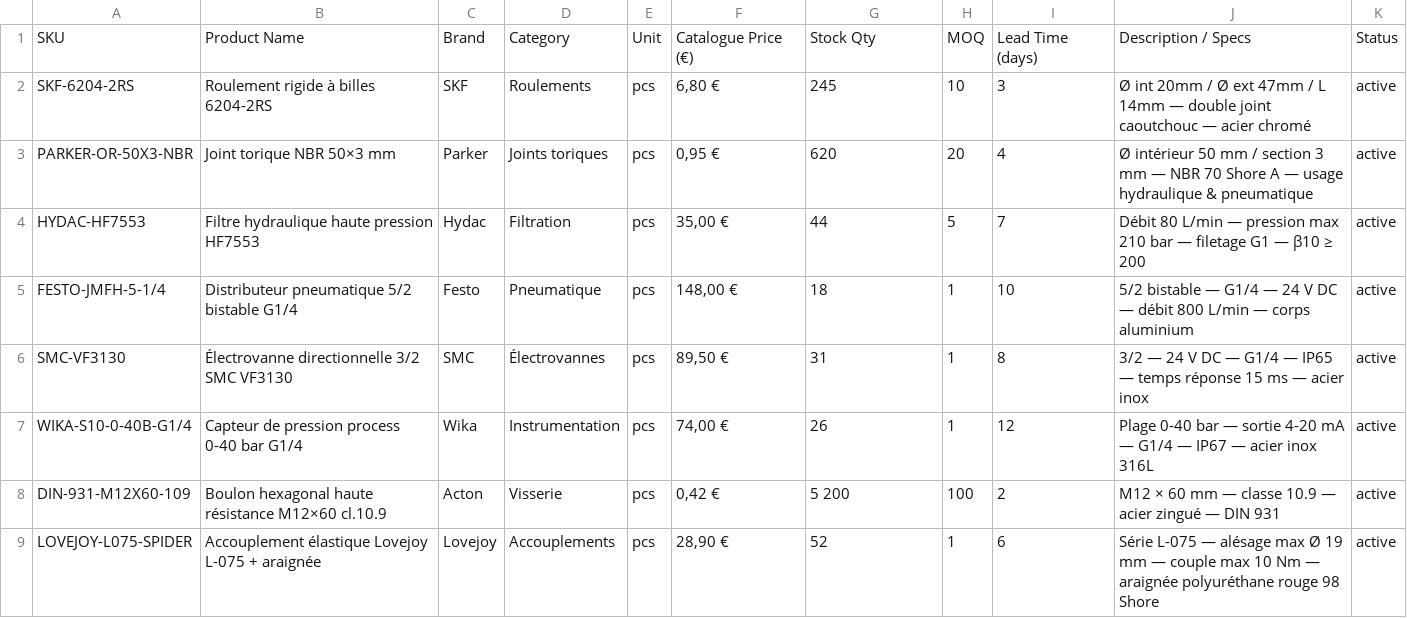
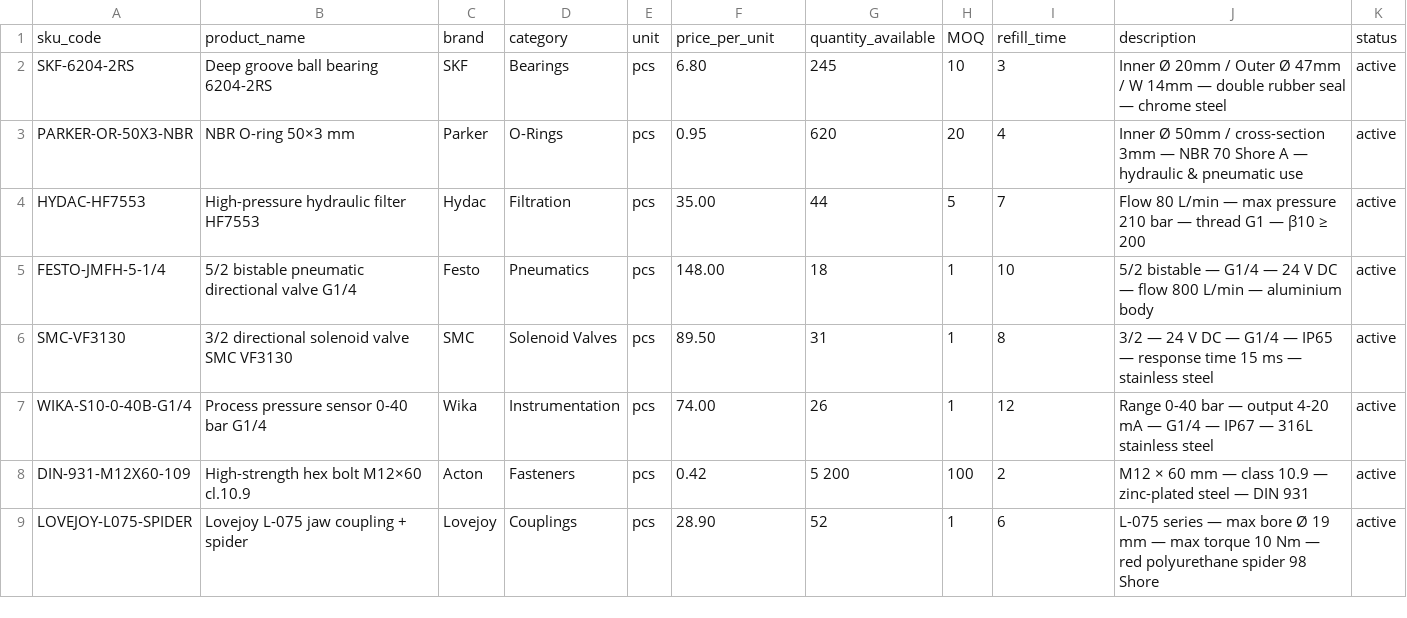
Before and after one commit to adrienrouland-cmyk/StationW, a CSV file: database/products.csv, drawn as a sheet; only a part is shown; the diff covers the shown part only.

```diff
--- a/database/products.csv
+++ b/database/products.csv
@@ -1,9 +1,9 @@
-SKU;Product Name;Brand;Category;Unit;Catalogue Price (€);Stock Qty;MOQ;Lead Time (days);Description / Specs;Status
-SKF-6204-2RS;Roulement rigide à billes 6204-2RS;SKF;Roulements;pcs;6,80 €;245;10;3;Ø int 20mm / Ø ext 47mm / L 14mm — double joint caoutchouc — acier chromé;active
-PARKER-OR-50X3-NBR;Joint torique NBR 50×3 mm;Parker;Joints toriques;pcs;0,95 €;620;20;4;Ø intérieur 50 mm / section 3 mm — NBR 70 Shore A — usage hydraulique & pneumatique;active
-HYDAC-HF7553;Filtre hydraulique haute pression HF7553;Hydac;Filtration;pcs;35,00 €;44;5;7;Débit 80 L/min — pression max 210 bar — filetage G1 — β10 ≥ 200;active
-FESTO-JMFH-5-1/4;Distributeur pneumatique 5/2 bistable G1/4;Festo;Pneumatique;pcs;148,00 €;18;1;10;5/2 bistable — G1/4 — 24 V DC — débit 800 L/min — corps aluminium;active
-SMC-VF3130;Électrovanne directionnelle 3/2 SMC VF3130;SMC;Électrovannes;pcs;89,50 €;31;1;8;3/2 — 24 V DC — G1/4 — IP65 — temps réponse 15 ms — acier inox;active
-WIKA-S10-0-40B-G1/4;Capteur de pression process 0-40 bar G1/4;Wika;Instrumentation;pcs;74,00 €;26;1;12;Plage 0-40 bar — sortie 4-20 mA — G1/4 — IP67 — acier inox 316L;active
-DIN-931-M12X60-109;Boulon hexagonal haute résistance M12×60 cl.10.9;Acton;Visserie;pcs;0,42 €;5 200;100;2;M12 × 60 mm — classe 10.9 — acier zingué — DIN 931;active
-LOVEJOY-L075-SPIDER;Accouplement élastique Lovejoy L-075 + araignée;Lovejoy;Accouplements;pcs;28,90 €;52;1;6;Série L-075 — alésage max Ø 19 mm — couple max 10 Nm — araignée polyuréthane rouge 98 Shore;active
+sku_code;product_name;brand;category;unit;price_per_unit;quantity_available;MOQ;refill_time;description;status
+SKF-6204-2RS;Deep groove ball bearing 6204-2RS;SKF;Bearings;pcs;6.80;245;10;3;Inner Ø 20mm / Outer Ø 47mm / W 14mm — double rubber seal — chrome steel;active
+PARKER-OR-50X3-NBR;NBR O-ring 50×3 mm;Parker;O-Rings;pcs;0.95;620;20;4;Inner Ø 50mm / cross-section 3mm — NBR 70 Shore A — hydraulic & pneumatic use;active
+HYDAC-HF7553;High-pressure hydraulic filter HF7553;Hydac;Filtration;pcs;35.00;44;5;7;Flow 80 L/min — max pressure 210 bar — thread G1 — β10 ≥ 200;active
+FESTO-JMFH-5-1/4;5/2 bistable pneumatic directional valve G1/4;Festo;Pneumatics;pcs;148.00;18;1;10;5/2 bistable — G1/4 — 24 V DC — flow 800 L/min — aluminium body;active
+SMC-VF3130;3/2 directional solenoid valve SMC VF3130;SMC;Solenoid Valves;pcs;89.50;31;1;8;3/2 — 24 V DC — G1/4 — IP65 — response time 15 ms — stainless steel;active
+WIKA-S10-0-40B-G1/4;Process pressure sensor 0-40 bar G1/4;Wika;Instrumentation;pcs;74.00;26;1;12;Range 0-40 bar — output 4-20 mA — G1/4 — IP67 — 316L stainless steel;active
+DIN-931-M12X60-109;High-strength hex bolt M12×60 cl.10.9;Acton;Fasteners;pcs;0.42;5 200;100;2;M12 × 60 mm — class 10.9 — zinc-plated steel — DIN 931;active
+LOVEJOY-L075-SPIDER;Lovejoy L-075 jaw coupling + spider;Lovejoy;Couplings;pcs;28.90;52;1;6;L-075 series — max bore Ø 19 mm — max torque 10 Nm — red polyurethane spider 98 Shore;active
```
Also changed, not shown: 7 edited cells elsewhere in this file, database/clients.csv, database/orders.csv.
